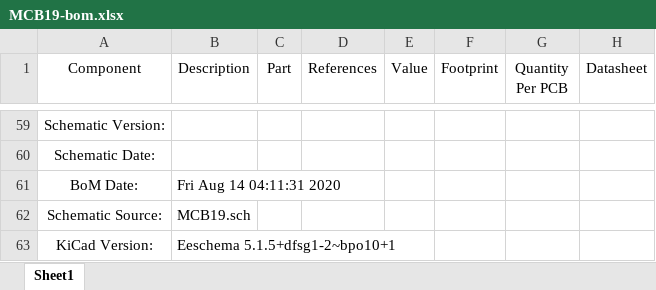
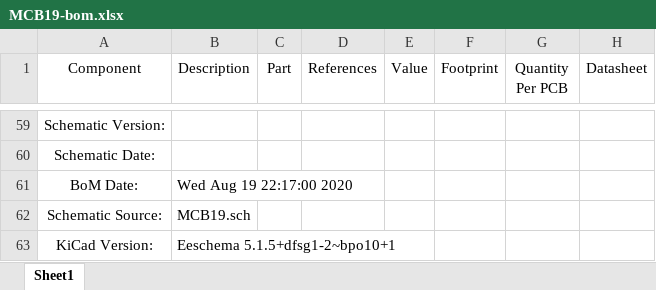
Before and after one commit to ZeniteSolar/MCB19, an Excel workbook: hardware/bom/MCB19-bom.xlsx, sheet Sheet1, drawn as a sheet; only a part is shown, gaps mark what is left out; values as stored, in another font and other column widths than the file's, no borders; the diff names each change by its address in the sheet, - before the commit and + after, or states it on an @@ line.

```diff
--- a/hardware/bom/MCB19-bom.xlsx (sheet Sheet1)
+++ b/hardware/bom/MCB19-bom.xlsx (sheet Sheet1)
-B61 (Description): Fri Aug 14 04:11:31 2020
+B61 (Description): Wed Aug 19 22:17:00 2020
```
Also changed, not shown: 40 other files.
